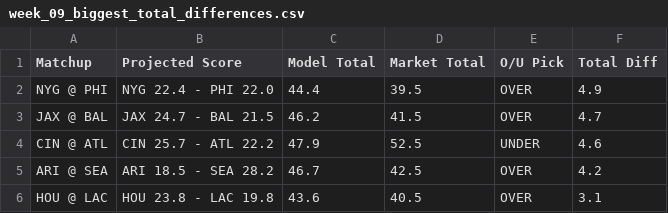
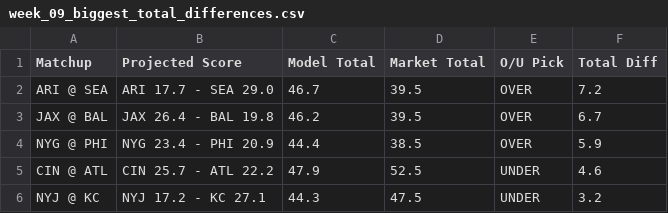
Before and after one commit to ethanfr10/NFL-Season-Projections, a CSV file: weekly_projections/outputs/week_09/week_09_biggest_total_differences.csv, drawn as a sheet.

```diff
--- a/weekly_projections/outputs/week_09/week_09_biggest_total_differences.csv
+++ b/weekly_projections/outputs/week_09/week_09_biggest_total_differences.csv
@@ -1,6 +1,6 @@
 Matchup,Projected Score,Model Total,Market Total,O/U Pick,Total Diff
-NYG @ PHI,NYG 22.4 - PHI 22.0,44.4,39.5,OVER,4.9
-JAX @ BAL,JAX 24.7 - BAL 21.5,46.2,41.5,OVER,4.7
+ARI @ SEA,ARI 17.7 - SEA 29.0,46.7,39.5,OVER,7.2
+JAX @ BAL,JAX 26.4 - BAL 19.8,46.2,39.5,OVER,6.7
+NYG @ PHI,NYG 23.4 - PHI 20.9,44.4,38.5,OVER,5.9
 CIN @ ATL,CIN 25.7 - ATL 22.2,47.9,52.5,UNDER,4.6
-ARI @ SEA,ARI 18.5 - SEA 28.2,46.7,42.5,OVER,4.2
-HOU @ LAC,HOU 23.8 - LAC 19.8,43.6,40.5,OVER,3.1
+NYJ @ KC,NYJ 17.2 - KC 27.1,44.3,47.5,UNDER,3.2
```
Also changed, not shown: weekly_projections/outputs/week_09/week_09_biggest_ats_differences.csv, weekly_projections/outputs/week_09/week_09_biggest_projection_changes.csv, 4 other files.
